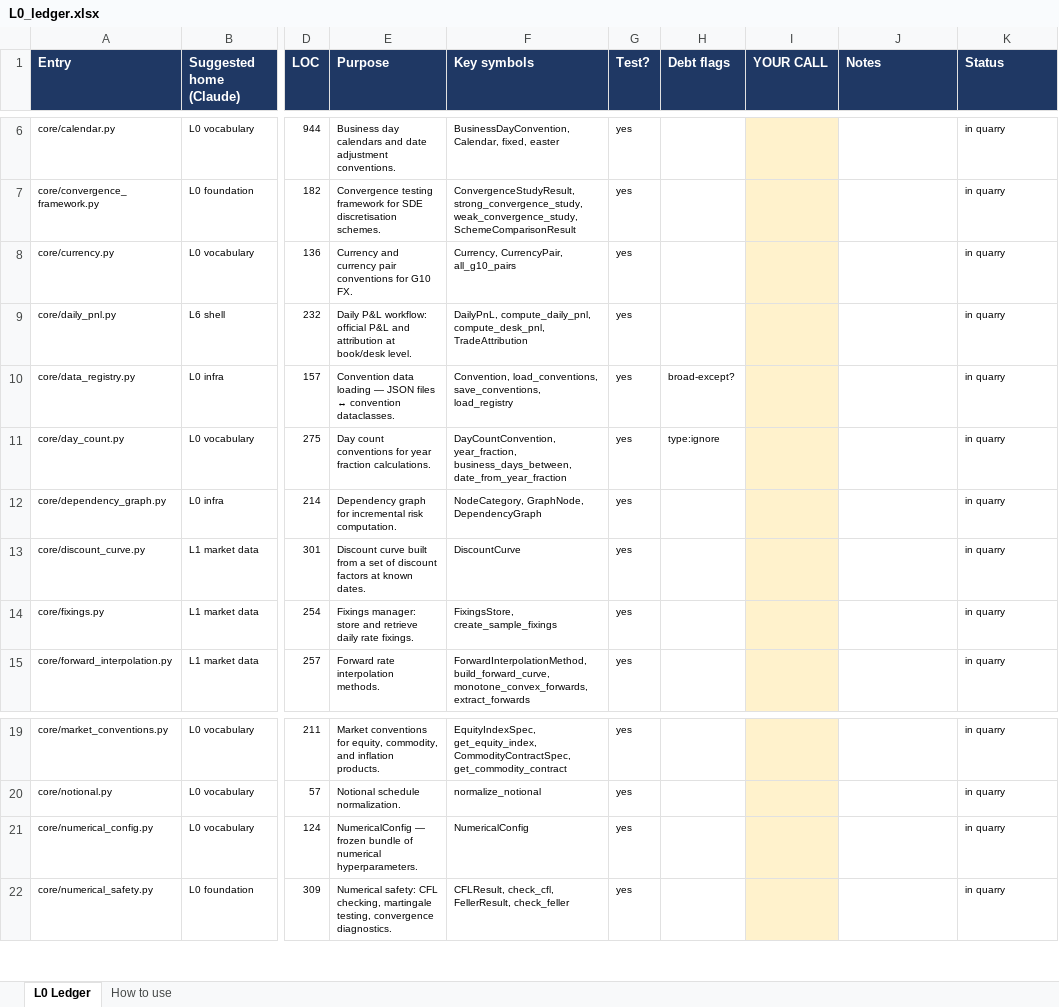
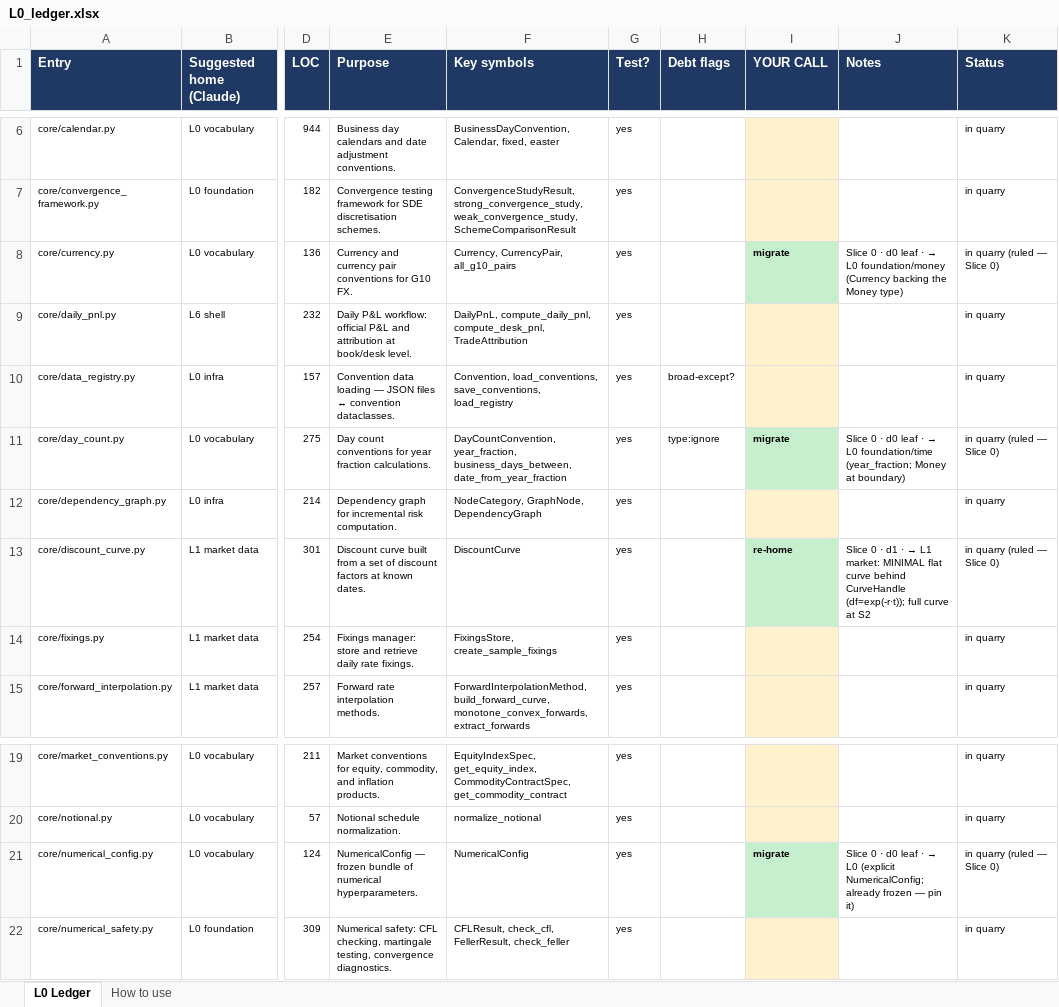
Before and after one commit to bdcbqa314159/pricebook, an Excel workbook: redesign/L0_ledger.xlsx, sheet L0 Ledger, drawn as a sheet; only a part is shown, gaps mark what is left out; values as stored, in another font and other column widths than the file's, no borders; the diff names each change by its address in the sheet, - before the commit and + after, or states it on an @@ line.

Commit message:
chore(design): CI policy, kickoff, Slice 0 ledger ruling

```diff
--- a/redesign/L0_ledger.xlsx (sheet L0 Ledger)
+++ b/redesign/L0_ledger.xlsx (sheet L0 Ledger)
-I8 (YOUR CALL): (empty)
+I8 (YOUR CALL): migrate
-I8 fill: #FFF2CC
+I8 fill: #C6EFCE
@@ J8 (Notes): (empty) → Slice 0 · d0 leaf · → L0 foundation/money (Currency backing the Money type) @@
-K8 (Status): in quarry
+K8 (Status): in quarry (ruled — Slice 0)
-I11 (YOUR CALL): (empty)
+I11 (YOUR CALL): migrate
-I11 fill: #FFF2CC
+I11 fill: #C6EFCE
@@ J11 (Notes): (empty) → Slice 0 · d0 leaf · → L0 foundation/time (year_fraction; Money at boundary) @@
-K11 (Status): in quarry
+K11 (Status): in quarry (ruled — Slice 0)
-I13 (YOUR CALL): (empty)
+I13 (YOUR CALL): re-home
-I13 fill: #FFF2CC
+I13 fill: #C6EFCE
@@ J13 (Notes): (empty) → Slice 0 · d1 · → L1 market: MINIMAL flat curve behind CurveHandle (df=exp(-r·t)); full curve at S2 @@
-K13 (Status): in quarry
+K13 (Status): in quarry (ruled — Slice 0)
-I21 (YOUR CALL): (empty)
+I21 (YOUR CALL): migrate
-I21 fill: #FFF2CC
+I21 fill: #C6EFCE
@@ J21 (Notes): (empty) → Slice 0 · d0 leaf · → L0 (explicit NumericalConfig; already frozen — pin it) @@
-K21 (Status): in quarry
+K21 (Status): in quarry (ruled — Slice 0)
```
Also changed, not shown: 1 other file.
